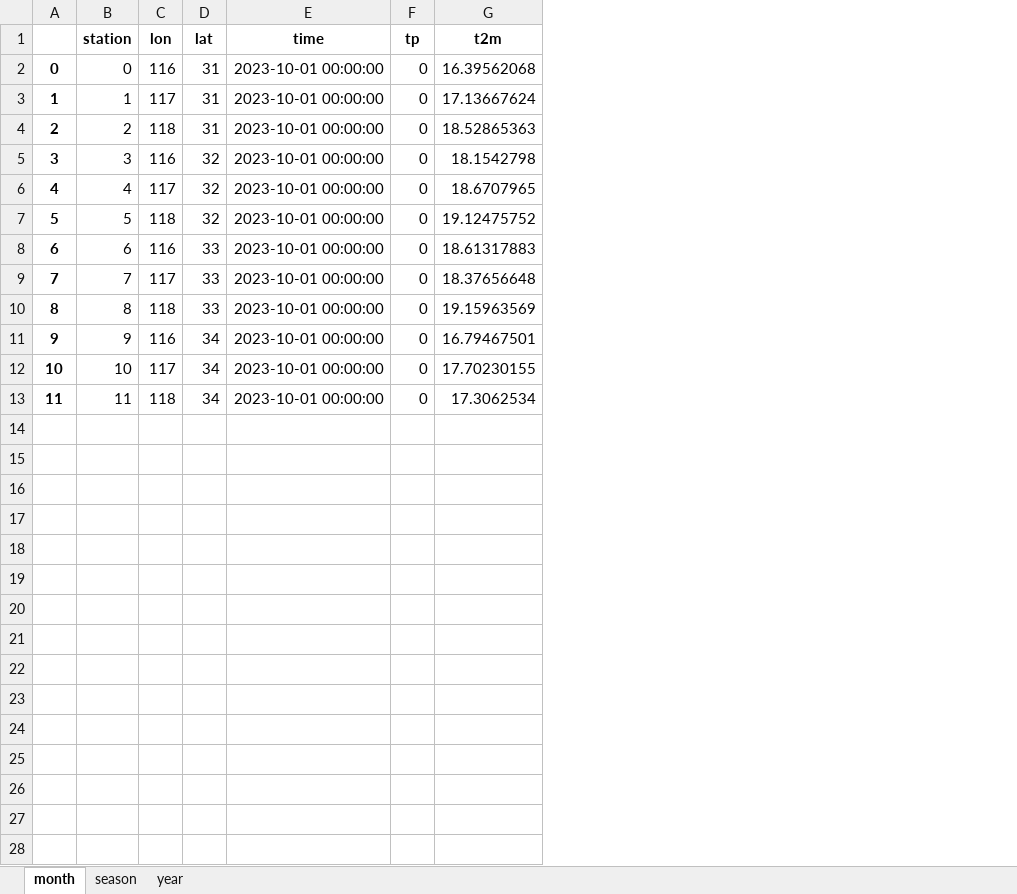
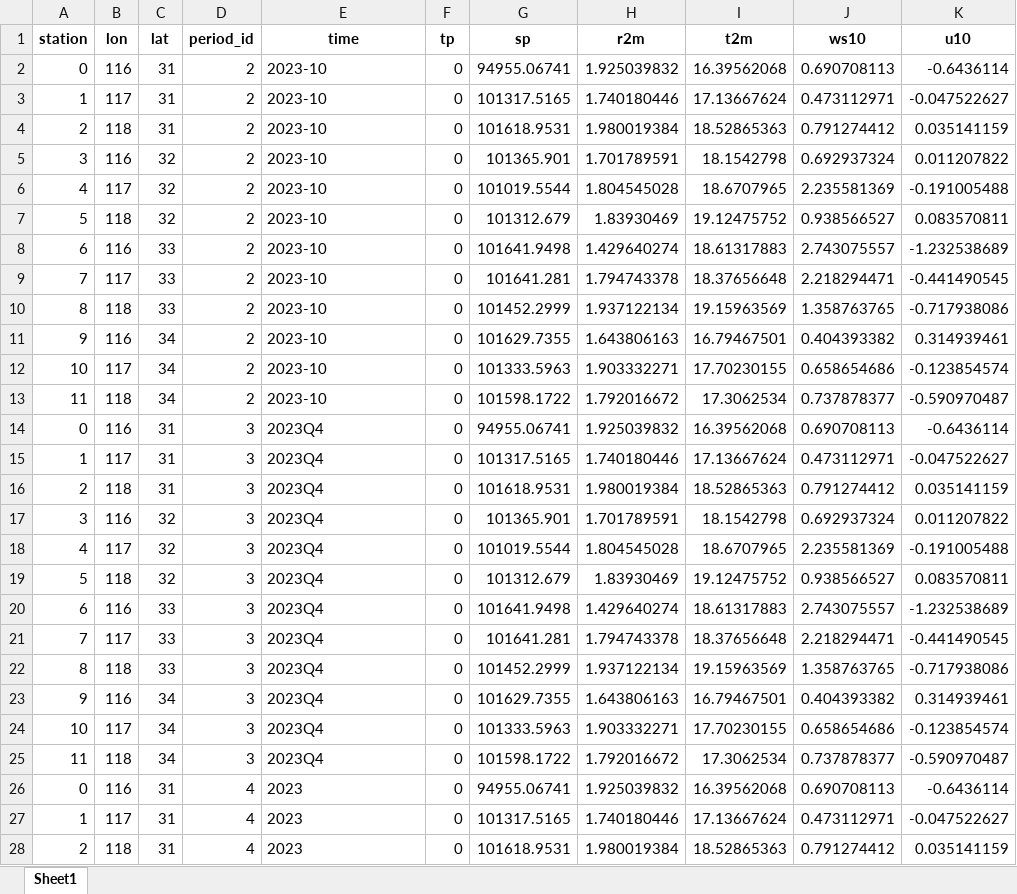
Before and after one commit to BUUJUN/Service_JSDK, an Excel workbook: statics_points.xlsx, sheet Sheet1, drawn as a sheet; only a part is shown; values as stored, in another font and other column widths than the file's, no borders; removed rows and columns are numbered as before the commit, all else as after; the diff covers the shown part only; the diff names each change by its address in the sheet, - before the commit and + after, or states it on an @@ line.

Commit message:
update

```diff
--- a/statics_points.xlsx (sheet Sheet1)
+++ b/statics_points.xlsx (sheet Sheet1)
-sheet tab: month
+sheet tab: Sheet1
-sheet tab: season
-sheet tab: year
-column A, rows 2-13: 0 | 1 | 2 | 3 | 4 | 5 | 6 | 7 | 8 | 9 | 10 | 11
+column D (period_id), rows 2-13: all 2
+column G (sp), rows 2-13: 94955.06741 | 101317.5165 | 101618.9531 | 101365.901 | 101019.5544 | 101312.679 | 101641.9498 | 101641.281 | 101452.2999 | 101629.7355 | 101333.5963 | 101598.1722
+column H (r2m), rows 2-13: 1.925039832 | 1.740180446 | 1.980019384 | 1.701789591 | 1.804545028 | 1.83930469 | 1.429640274 | 1.794743378 | 1.937122134 | 1.643806163 | 1.903332271 | 1.792016672
+column J (ws10), rows 2-13: 0.690708113 | 0.473112971 | 0.791274412 | 0.692937324 | 2.235581369 | 0.938566527 | 2.743075557 | 2.218294471 | 1.358763765 | 0.404393382 | 0.658654686 | 0.737878377
+column K (u10), rows 2-13: -0.6436114 | -0.047522627 | 0.035141159 | 0.011207822 | -0.191005488 | 0.083570811 | -1.232538689 | -0.441490545 | -0.717938086 | 0.314939461 | -0.123854574 | -0.590970487
-E2:E13 (time): 2023-10-01 00:00:00
+E2:E13 (time): 2023-10
+row 14: 0 | 116 | 31 | 3 | 2023Q4 | 0 | 94955.06741 | 1.925039832 | 16.39562068 | 0.690708113 | -0.6436114
+row 15: 1 | 117 | 31 | 3 | 2023Q4 | 0 | 101317.5165 | 1.740180446 | 17.13667624 | 0.473112971 | -0.047522627
+row 16: 2 | 118 | 31 | 3 | 2023Q4 | 0 | 101618.9531 | 1.980019384 | 18.52865363 | 0.791274412 | 0.035141159
+row 17: 3 | 116 | 32 | 3 | 2023Q4 | 0 | 101365.901 | 1.701789591 | 18.1542798 | 0.692937324 | 0.011207822
+row 18: 4 | 117 | 32 | 3 | 2023Q4 | 0 | 101019.5544 | 1.804545028 | 18.6707965 | 2.235581369 | -0.191005488
+row 19: 5 | 118 | 32 | 3 | 2023Q4 | 0 | 101312.679 | 1.83930469 | 19.12475752 | 0.938566527 | 0.083570811
+row 20: 6 | 116 | 33 | 3 | 2023Q4 | 0 | 101641.9498 | 1.429640274 | 18.61317883 | 2.743075557 | -1.232538689
+row 21: 7 | 117 | 33 | 3 | 2023Q4 | 0 | 101641.281 | 1.794743378 | 18.37656648 | 2.218294471 | -0.441490545
+row 22: 8 | 118 | 33 | 3 | 2023Q4 | 0 | 101452.2999 | 1.937122134 | 19.15963569 | 1.358763765 | -0.717938086
+row 23: 9 | 116 | 34 | 3 | 2023Q4 | 0 | 101629.7355 | 1.643806163 | 16.79467501 | 0.404393382 | 0.314939461
+row 24: 10 | 117 | 34 | 3 | 2023Q4 | 0 | 101333.5963 | 1.903332271 | 17.70230155 | 0.658654686 | -0.123854574
+row 25: 11 | 118 | 34 | 3 | 2023Q4 | 0 | 101598.1722 | 1.792016672 | 17.3062534 | 0.737878377 | -0.590970487
+row 26: 0 | 116 | 31 | 4 | 2023 | 0 | 94955.06741 | 1.925039832 | 16.39562068 | 0.690708113 | -0.6436114
+row 27: 1 | 117 | 31 | 4 | 2023 | 0 | 101317.5165 | 1.740180446 | 17.13667624 | 0.473112971 | -0.047522627
+row 28: 2 | 118 | 31 | 4 | 2023 | 0 | 101618.9531 | 1.980019384 | 18.52865363 | 0.791274412 | 0.035141159
```
Also changed, not shown: 9 added rows elsewhere in this sheet.
